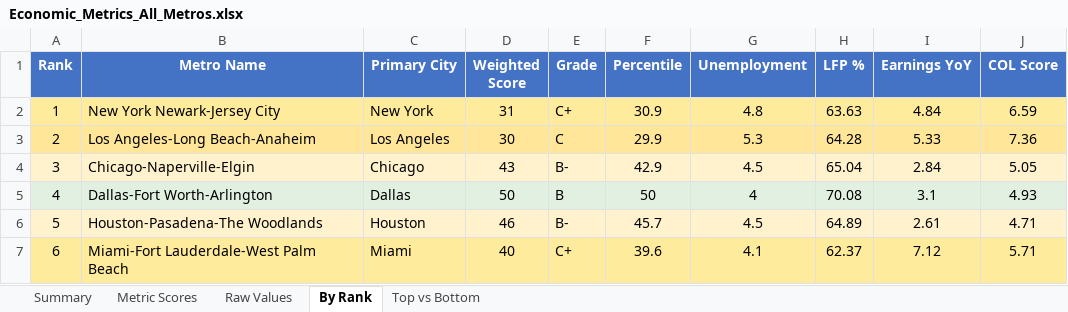
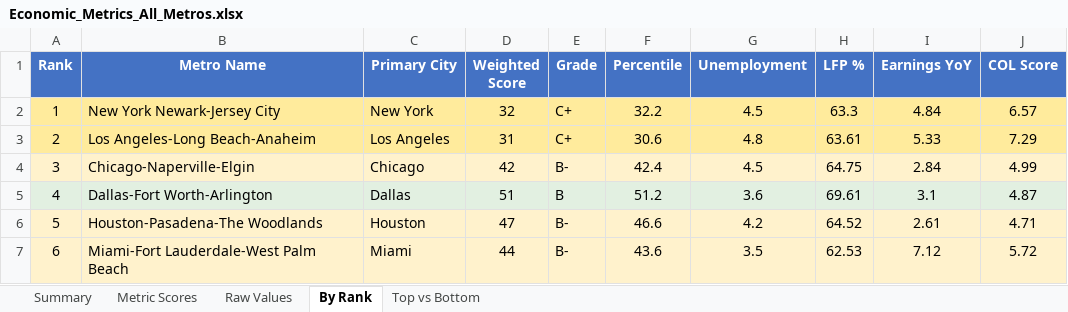
Before and after one commit to danielwipert/city.economic.health, an Excel workbook: Economic_Metrics_All_Metros.xlsx, sheet By Rank, drawn as a sheet; only a part is shown; values as stored, in another font and other column widths than the file's, no borders; the diff covers the shown part only; the diff names each change by its address in the sheet, - before the commit and + after, or states it on an @@ line.

```diff
--- a/Economic_Metrics_All_Metros.xlsx (sheet By Rank)
+++ b/Economic_Metrics_All_Metros.xlsx (sheet By Rank)
-D2 (Weighted Score): 31
+D2 (Weighted Score): 32
-F2 (Percentile): 30.9
+F2 (Percentile): 32.2
-G2 (Unemployment): 4.8
+G2 (Unemployment): 4.5
-H2 (LFP %): 63.63
+H2 (LFP %): 63.3
-J2 (COL Score): 6.59
+J2 (COL Score): 6.57
-D3 (Weighted Score): 30
+D3 (Weighted Score): 31
-E3 (Grade): C
+E3 (Grade): C+
-F3 (Percentile): 29.9
+F3 (Percentile): 30.6
-G3 (Unemployment): 5.3
+G3 (Unemployment): 4.8
-H3 (LFP %): 64.28
+H3 (LFP %): 63.61
-J3 (COL Score): 7.36
+J3 (COL Score): 7.29
-D4 (Weighted Score): 43
+D4 (Weighted Score): 42
-F4 (Percentile): 42.9
+F4 (Percentile): 42.4
-H4 (LFP %): 65.04
+H4 (LFP %): 64.75
-J4 (COL Score): 5.05
+J4 (COL Score): 4.99
-D5 (Weighted Score): 50
+D5 (Weighted Score): 51
-F5 (Percentile): 50
+F5 (Percentile): 51.2
-G5 (Unemployment): 4
+G5 (Unemployment): 3.6
-H5 (LFP %): 70.08
+H5 (LFP %): 69.61
-J5 (COL Score): 4.93
+J5 (COL Score): 4.87
-D6 (Weighted Score): 46
+D6 (Weighted Score): 47
-F6 (Percentile): 45.7
+F6 (Percentile): 46.6
-G6 (Unemployment): 4.5
+G6 (Unemployment): 4.2
-H6 (LFP %): 64.89
+H6 (LFP %): 64.52
-A7:J7 fill: #FFEB9C
+A7:J7 fill: #FFF2CC
-D7 (Weighted Score): 40
+D7 (Weighted Score): 44
-E7 (Grade): C+
+E7 (Grade): B-
-F7 (Percentile): 39.6
+F7 (Percentile): 43.6
-G7 (Unemployment): 4.1
+G7 (Unemployment): 3.5
-H7 (LFP %): 62.37
+H7 (LFP %): 62.53
-J7 (COL Score): 5.71
+J7 (COL Score): 5.72
```
Also changed, not shown: 197 edited cells and cell formats elsewhere in this sheet, sheet Raw Values, sheet Metric Scores, sheet Summary, sheet Top vs Bottom, 54 other files.
